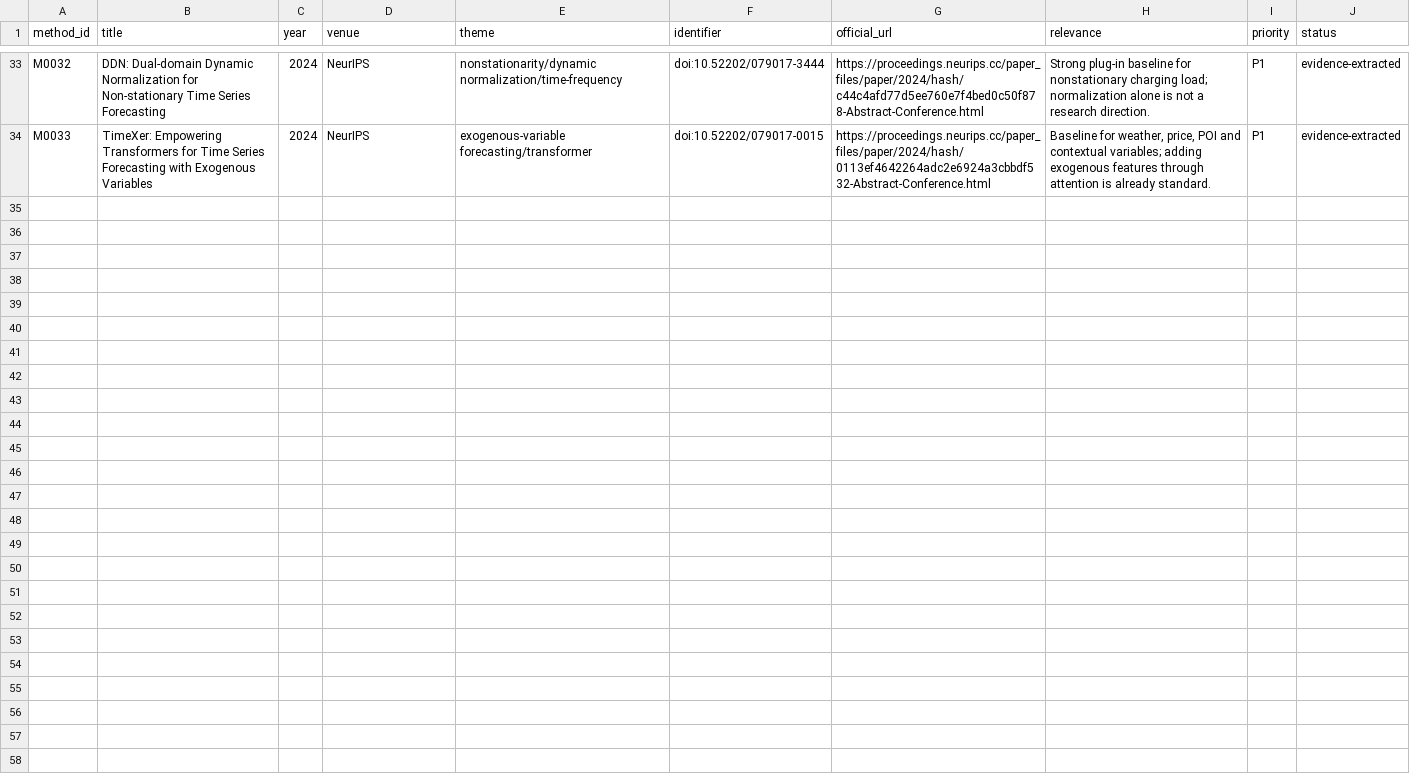
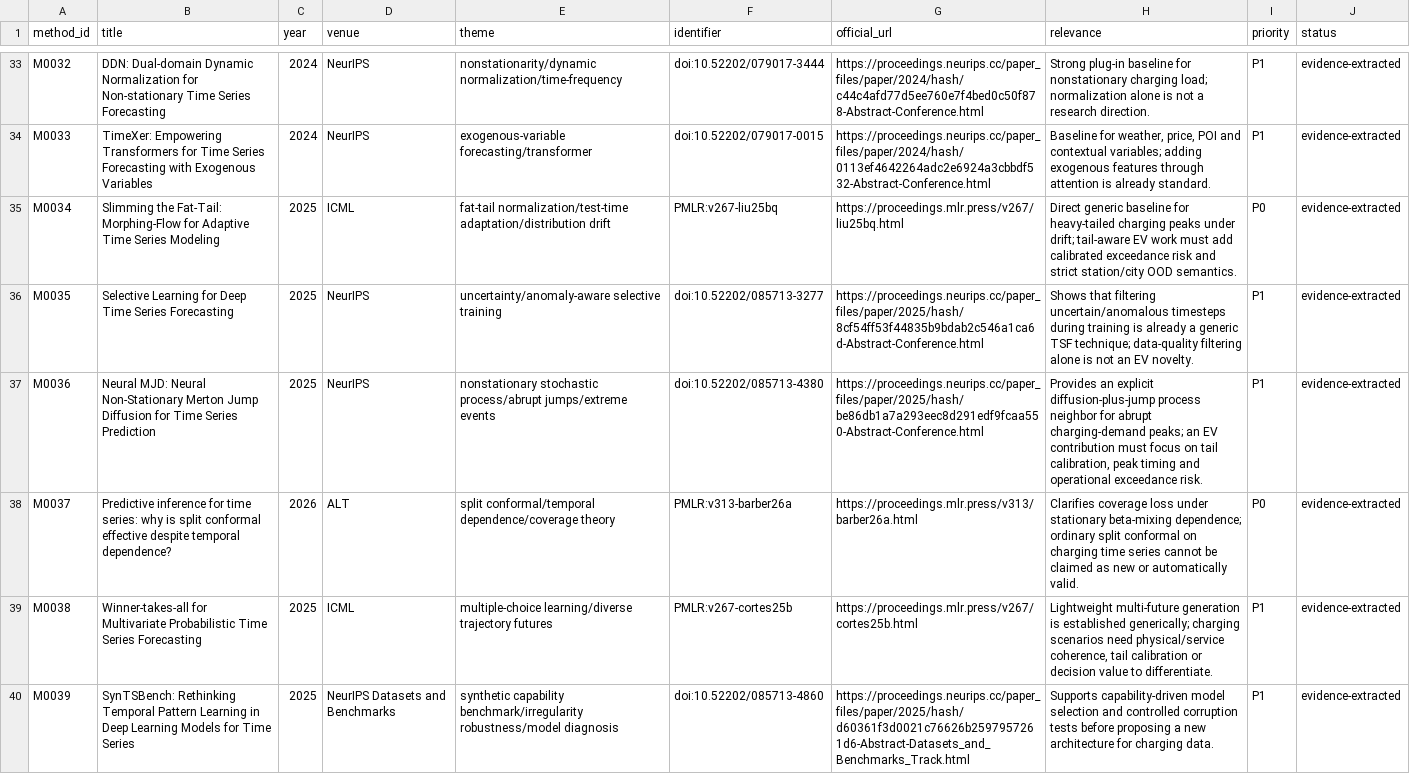
Before and after one commit to Kato814/EV-Charging-Forecasting-Research, a CSV file: literature/method_foundations.csv, drawn as a sheet; only a part is shown, gaps mark what is left out; the diff covers the shown part only.

Commit message:
research: complete extended round-two evidence review

```diff
--- a/literature/method_foundations.csv
+++ b/literature/method_foundations.csv
@@ -34 +34,7 @@ M0032,DDN: Dual-domain Dynamic Normalization for Non-stationary Time Series Fore
 M0033,TimeXer: Empowering Transformers for Time Series Forecasting with Exogenous Variables,2024,NeurIPS,exogenous-variable forecasting/transformer,doi:10.52202/079017-0015,https://proceedings.neurips.cc/paper_files/paper/2024/hash/0113ef4642264adc2e6924a3cbbdf532-Abstract-Conference.html,"Baseline for weather, price, POI and contextual variables; adding exogenous features through attention is already standard.",P1,evidence-extracted
+M0034,Slimming the Fat-Tail: Morphing-Flow for Adaptive Time Series Modeling,2025,ICML,fat-tail normalization/test-time adaptation/distribution drift,PMLR:v267-liu25bq,https://proceedings.mlr.press/v267/liu25bq.html,Direct generic baseline for heavy-tailed charging peaks under drift; tail-aware EV work must add calibrated exceedance risk and strict station/city OOD semantics.,P0,evidence-extracted
+M0035,Selective Learning for Deep Time Series Forecasting,2025,NeurIPS,uncertainty/anomaly-aware selective training,doi:10.52202/085713-3277,https://proceedings.neurips.cc/paper_files/paper/2025/hash/8cf54ff53f44835b9bdab2c546a1ca6d-Abstract-Conference.html,Shows that filtering uncertain/anomalous timesteps during training is already a generic TSF technique; data-quality filtering alone is not an EV novelty.,P1,evidence-extracted
+M0036,Neural MJD: Neural Non-Stationary Merton Jump Diffusion for Time Series Prediction,2025,NeurIPS,nonstationary stochastic process/abrupt jumps/extreme events,doi:10.52202/085713-4380,https://proceedings.neurips.cc/paper_files/paper/2025/hash/be86db1a7a293eec8d291edf9fcaa550-Abstract-Conference.html,"Provides an explicit diffusion-plus-jump process neighbor for abrupt charging-demand peaks; an EV contribution must focus on tail calibration, peak timing and operational exceedance risk.",P1,evidence-extracted
+M0037,Predictive inference for time series: why is split conformal effective despite temporal dependence?,2026,ALT,split conformal/temporal dependence/coverage theory,PMLR:v313-barber26a,https://proceedings.mlr.press/v313/barber26a.html,Clarifies coverage loss under stationary beta-mixing dependence; ordinary split conformal on charging time series cannot be claimed as new or automatically valid.,P0,evidence-extracted
+M0038,Winner-takes-all for Multivariate Probabilistic Time Series Forecasting,2025,ICML,multiple-choice learning/diverse trajectory futures,PMLR:v267-cortes25b,https://proceedings.mlr.press/v267/cortes25b.html,"Lightweight multi-future generation is established generically; charging scenarios need physical/service coherence, tail calibration or decision value to differentiate.",P1,evidence-extracted
+M0039,SynTSBench: Rethinking Temporal Pattern Learning in Deep Learning Models for Time Series,2025,NeurIPS Datasets and Benchmarks,synthetic capability benchmark/irregularity robustness/model diagnosis,doi:10.52202/085713-4860,https://proceedings.neurips.cc/paper_files/paper/2025/hash/d60361f3d0021c76626b2597957261d6-Abstract-Datasets_and_Benchmarks_Track.html,Supports capability-driven model selection and controlled corruption tests before proposing a new architecture for charging data.,P1,evidence-extracted
```
Also changed, not shown: 5 added rows elsewhere in this file, datasets/dataset_catalog.csv, datasets/field_audit.csv, 52 other files.
